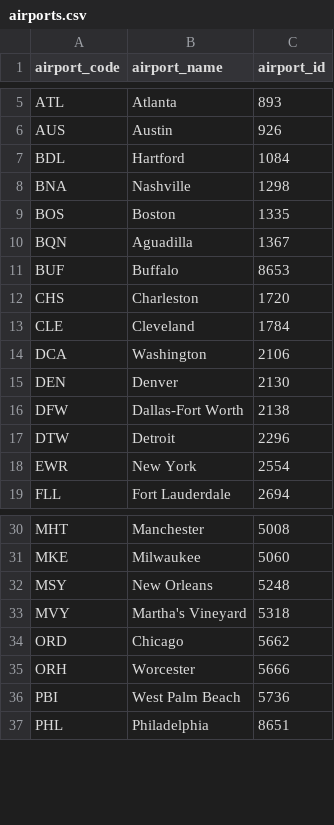
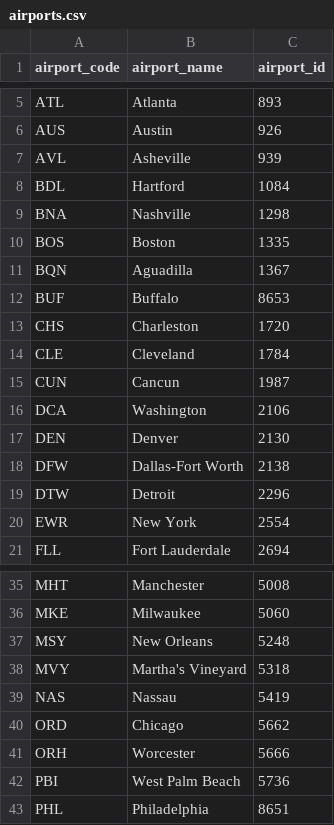
Before and after one commit to IsaacKhor/jbu2525, a CSV file: airports.csv, drawn as a sheet; only a part is shown, gaps mark what is left out; the diff covers the shown part only.

```diff
--- a/airports.csv
+++ b/airports.csv
@@ -6,2 +6,3 @@ ATL,Atlanta,893
 AUS,Austin,926
+AVL,Asheville,939
 BDL,Hartford,1084
@@ -13,2 +14,3 @@ CHS,Charleston,1720
 CLE,Cleveland,1784
+CUN,Cancun,1987
 DCA,Washington,2106
@@ -33,2 +38,3 @@ MSY,New Orleans,5248
 MVY,Martha's Vineyard,5318
+NAS,Nassau,5419
 ORD,Chicago,5662
```
Also changed, not shown: 6 added rows and 1 moved row elsewhere in this file, 21 other files.
